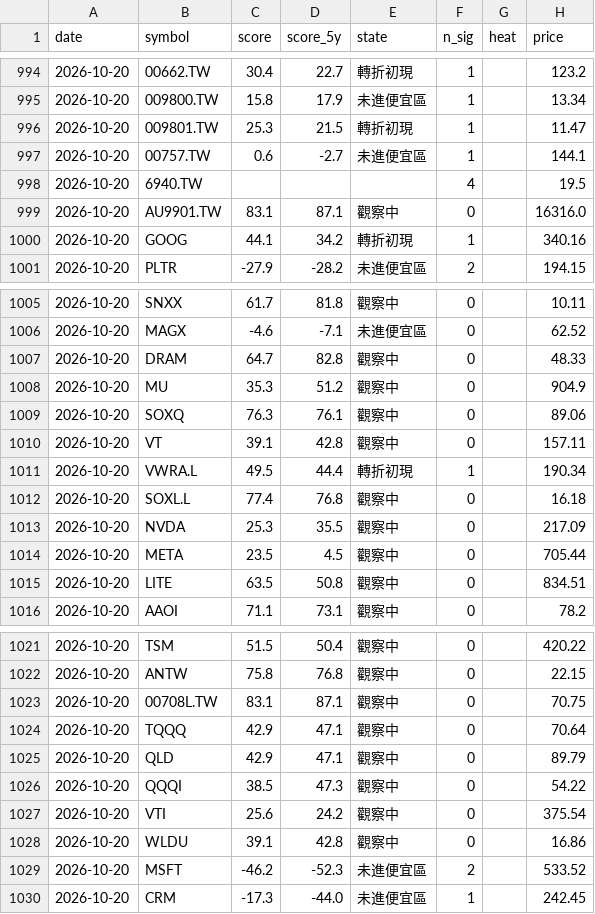
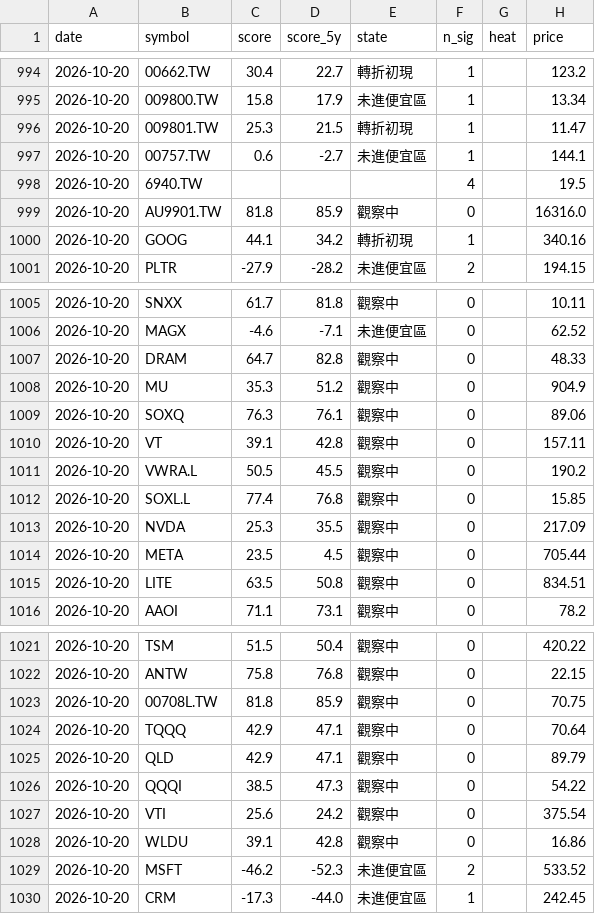
Before and after one commit to BeckWang888/cheap-dashboard, a CSV file: state/signal_log.csv, drawn as a sheet; only a part is shown, gaps mark what is left out.

```diff
--- a/state/signal_log.csv
+++ b/state/signal_log.csv
@@ -998,3 +998,3 @@ date,symbol,score,score_5y,state,n_sig,heat,price
 2026-10-20,6940.TW,,,,4,,19.5
-2026-10-20,AU9901.TW,83.1,87.1,觀察中,0,,16316.0
+2026-10-20,AU9901.TW,81.8,85.9,觀察中,0,,16316.0
 2026-10-20,GOOG,44.1,34.2,轉折初現,1,,340.16
@@ -1010,4 +1010,4 @@ date,symbol,score,score_5y,state,n_sig,heat,price
 2026-10-20,VT,39.1,42.8,觀察中,0,,157.11
-2026-10-20,VWRA.L,49.5,44.4,轉折初現,1,,190.34
-2026-10-20,SOXL.L,77.4,76.8,觀察中,0,,16.18
+2026-10-20,VWRA.L,50.5,45.5,觀察中,0,,190.2
+2026-10-20,SOXL.L,77.4,76.8,觀察中,0,,15.85
 2026-10-20,NVDA,25.3,35.5,觀察中,0,,217.09
@@ -1022,3 +1022,3 @@ date,symbol,score,score_5y,state,n_sig,heat,price
 2026-10-20,ANTW,75.8,76.8,觀察中,0,,22.15
-2026-10-20,00708L.TW,83.1,87.1,觀察中,0,,70.75
+2026-10-20,00708L.TW,81.8,85.9,觀察中,0,,70.75
 2026-10-20,TQQQ,42.9,47.1,觀察中,0,,70.64
```
Also changed, not shown: 1 other file.
